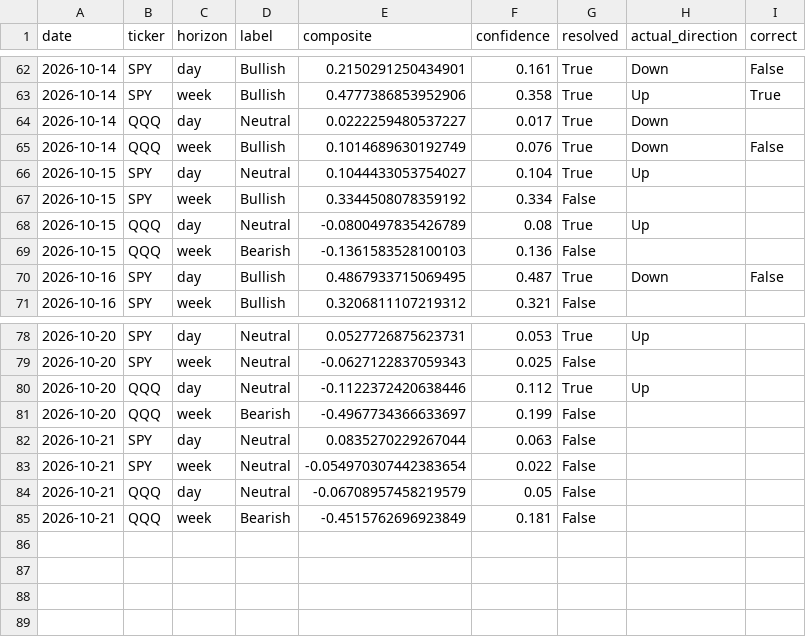
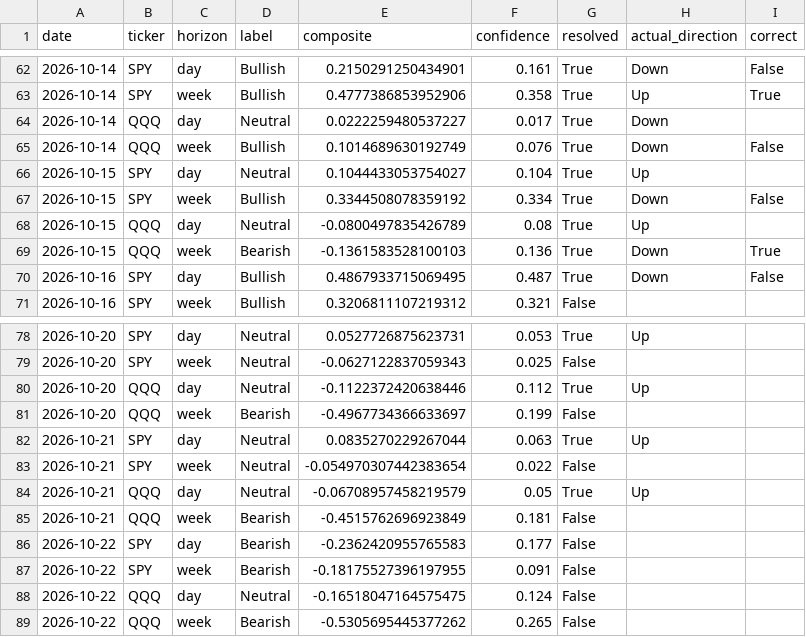
Before and after one commit to DATAMANCA/zerodte_outlook, a CSV file: data/predictions_log.csv, drawn as a sheet; only a part is shown, gaps mark what is left out.

```diff
--- a/data/predictions_log.csv
+++ b/data/predictions_log.csv
@@ -66,5 +66,5 @@ date,ticker,horizon,label,composite,confidence,resolved,actual_direction,correct
 2026-10-15,SPY,day,Neutral,0.1044433053754027,0.104,True,Up,
-2026-10-15,SPY,week,Bullish,0.3344508078359192,0.334,False,,
+2026-10-15,SPY,week,Bullish,0.3344508078359192,0.334,True,Down,False
 2026-10-15,QQQ,day,Neutral,-0.0800497835426789,0.08,True,Up,
-2026-10-15,QQQ,week,Bearish,-0.1361583528100103,0.136,False,,
+2026-10-15,QQQ,week,Bearish,-0.1361583528100103,0.136,True,Down,True
 2026-10-16,SPY,day,Bullish,0.4867933715069495,0.487,True,Down,False
@@ -81,5 +81,9 @@ date,ticker,horizon,label,composite,confidence,resolved,actual_direction,correct
 2026-10-20,QQQ,week,Bearish,-0.4967734366633697,0.199,False,,
-2026-10-21,SPY,day,Neutral,0.0835270229267044,0.063,False,,
+2026-10-21,SPY,day,Neutral,0.0835270229267044,0.063,True,Up,
 2026-10-21,SPY,week,Neutral,-0.054970307442383654,0.022,False,,
-2026-10-21,QQQ,day,Neutral,-0.06708957458219579,0.05,False,,
+2026-10-21,QQQ,day,Neutral,-0.06708957458219579,0.05,True,Up,
 2026-10-21,QQQ,week,Bearish,-0.4515762696923849,0.181,False,,
+2026-10-22,SPY,day,Bearish,-0.2362420955765583,0.177,False,,
+2026-10-22,SPY,week,Bearish,-0.18175527396197955,0.091,False,,
+2026-10-22,QQQ,day,Neutral,-0.16518047164575475,0.124,False,,
+2026-10-22,QQQ,week,Bearish,-0.5305695445377262,0.265,False,,
```
Also changed, not shown: data/options_flow_history.csv.
